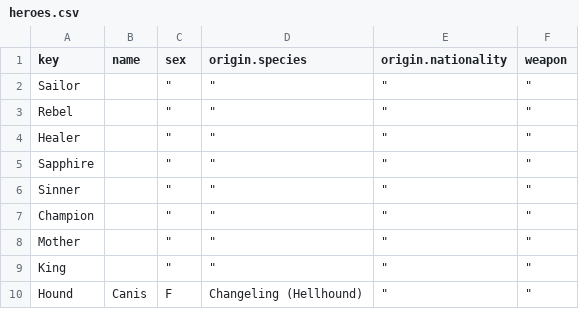
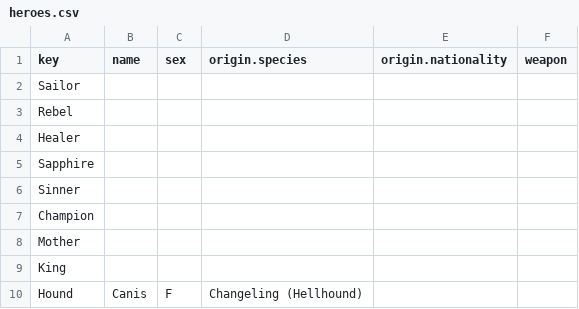
Before and after one commit to JactusTheCactus/comin-are-the-nein, a CSV file: heroes.csv, drawn as a sheet.

```diff
--- a/heroes.csv
+++ b/heroes.csv
@@ -1,10 +1,10 @@
 key,name,sex,origin.species,origin.nationality,weapon
-Sailor, ,"""","""","""",""""
-Rebel, ,"""","""","""",""""
-Healer, ,"""","""","""",""""
-Sapphire, ,"""","""","""",""""
-Sinner, ,"""","""","""",""""
-Champion, ,"""","""","""",""""
-Mother, ,"""","""","""",""""
-King, ,"""","""","""",""""
-Hound,Canis,F,Changeling (Hellhound),"""",""""
+Sailor, ,"","","",""
+Rebel, ,"","","",""
+Healer, ,"","","",""
+Sapphire, ,"","","",""
+Sinner, ,"","","",""
+Champion, ,"","","",""
+Mother, ,"","","",""
+King, ,"","","",""
+Hound,Canis,F,Changeling (Hellhound),"",""
```
